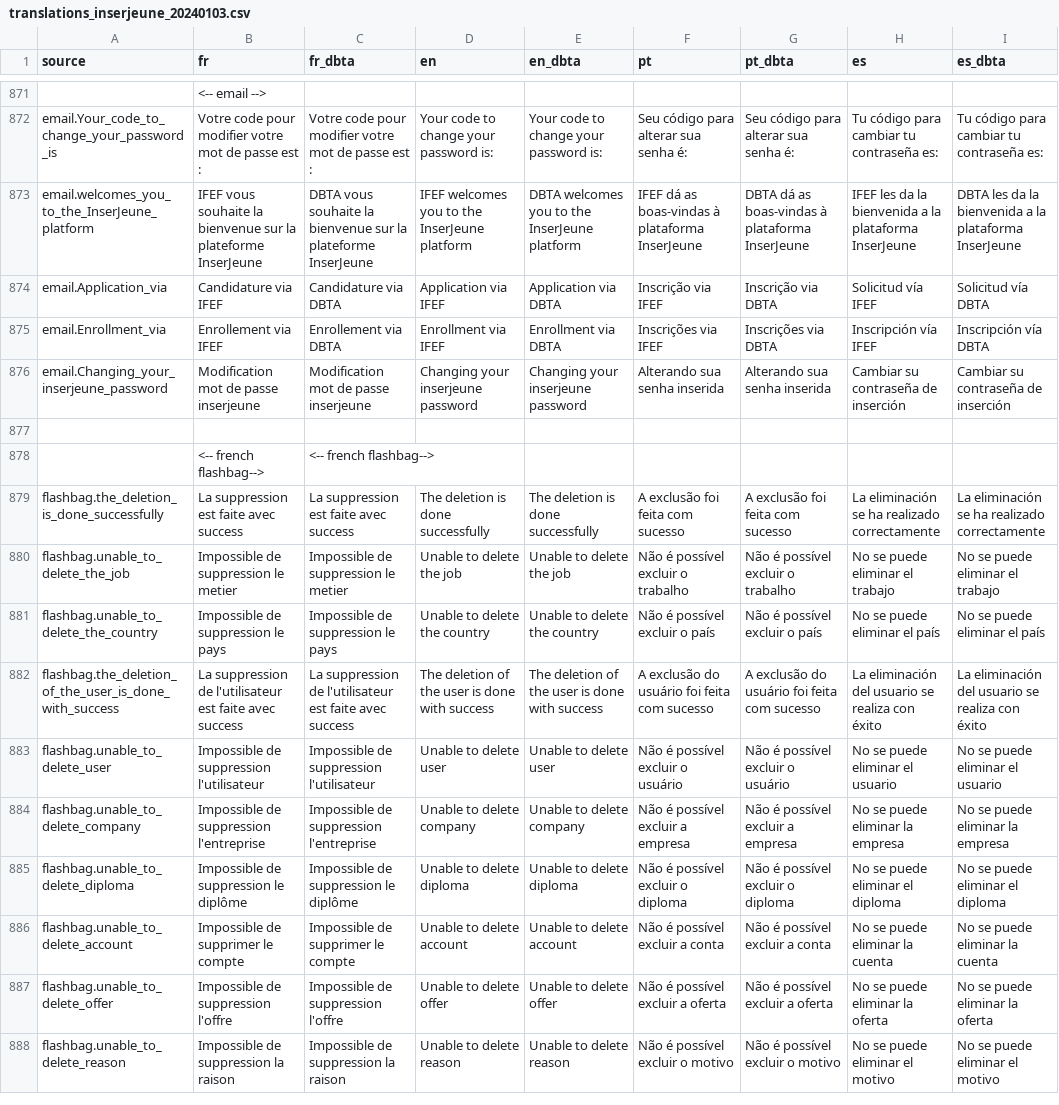
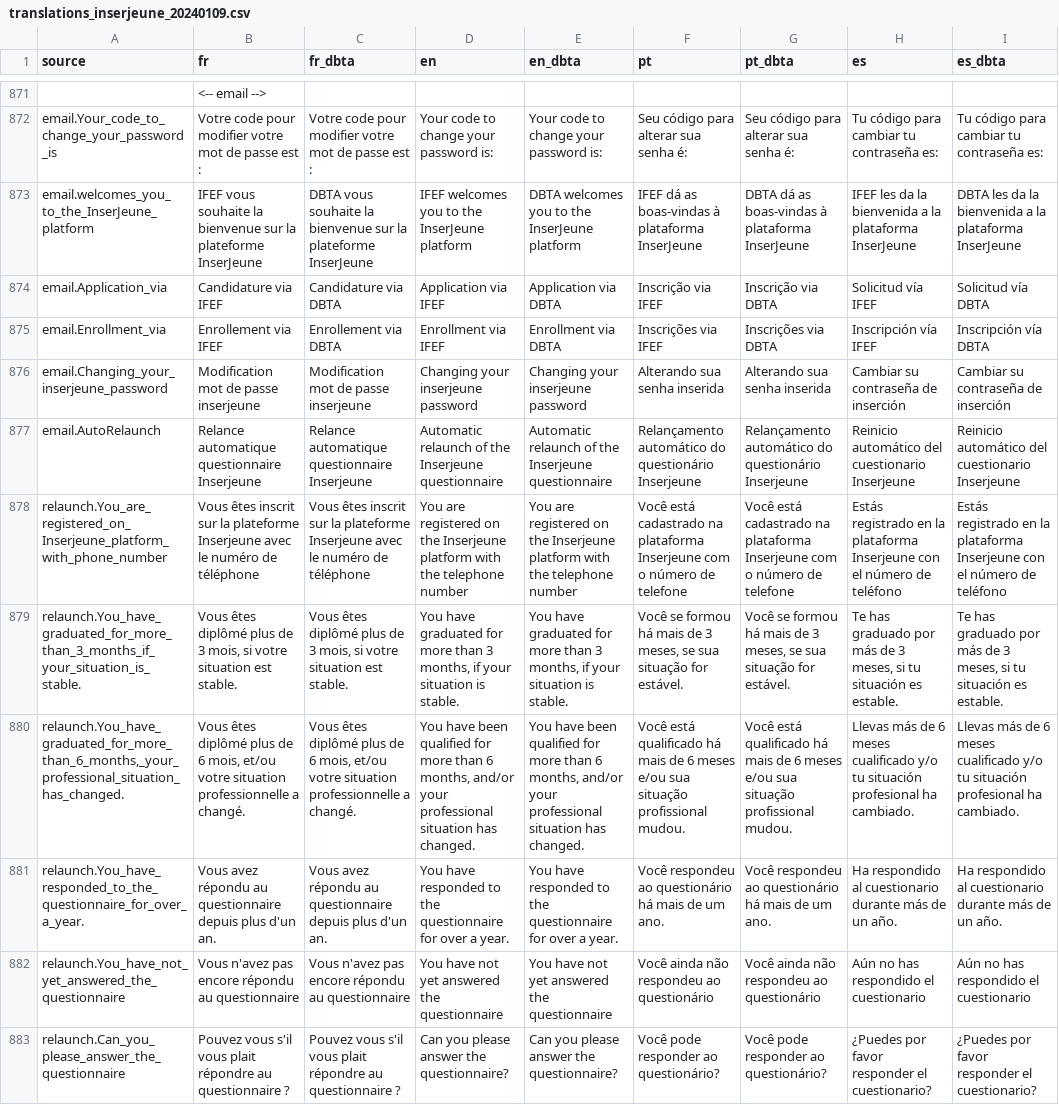
Before and after one commit to bobo-diallo/inserjeune, a CSV file: translations_inserjeune_20240109.csv (was translations_inserjeune_20240103.csv), drawn as a sheet; only a part is shown, gaps mark what is left out; the shorter side is filled out with more unchanged rows; the diff covers the shown part only; the diff names each change by its address in the sheet, - before the commit and + after, or states it on an @@ line.

Commit message:
INSERJEUNE-V342_04: automatics graduates and companies relaunch

```diff
--- a/translations_inserjeune_20240103.csv
+++ b/translations_inserjeune_20240109.csv
+row 877: email.AutoRelaunch | Relance automatique questionnaire Inserjeune | Relance automatique questionnaire Inserjeune | Automatic relaunch of the Inserjeune questionnaire | Automatic relaunch of the Inserjeune questionnaire | Relançamento automático do questionário Inserjeune | Relançamento automático do questionário Inserjeune | Reinicio automático del cuestionario Inserjeune | Reinicio automático del cuestionario Inserjeune
+row 878: relaunch.You_are_registered_on_Inserjeune_platform_with_phone_number | Vous êtes inscrit sur la plateforme Inserjeune avec le numéro de téléphone | Vous êtes inscrit sur la plateforme Inserjeune avec le numéro de téléphone | You are registered on the Inserjeune platform with the telephone number | You are registered on the Inserjeune platform with the telephone number | Você está cadastrado na plataforma Inserjeune com o número de telefone | Você está cadastrado na plataforma Inserjeune com o número de telefone | Estás registrado en la plataforma Inserjeune con el número de teléfono | Estás registrado en la plataforma Inserjeune con el número de teléfono
+row 879: relaunch.You_have_graduated_for_more_than_3_months_if_your_situation_is_stable. | Vous êtes diplômé plus de 3 mois, si votre situation est stable. | Vous êtes diplômé plus de 3 mois, si votre situation est stable. | You have graduated for more than 3 months, if your situation is stable. | You have graduated for more than 3 months, if your situation is stable. | Você se formou há mais de 3 meses, se sua situação for estável. | Você se formou há mais de 3 meses, se sua situação for estável. | Te has graduado por más de 3 meses, si tu situación es estable. | Te has graduado por más de 3 meses, si tu situación es estable.
+row 880: relaunch.You_have_graduated_for_more_than_6_months,_your_professional_situation_has_changed. | Vous êtes diplômé plus de 6 mois, et/ou votre situation professionnelle a changé. | Vous êtes diplômé plus de 6 mois, et/ou votre situation professionnelle a changé. | You have been qualified for more than 6 months, and/or your professional situation has changed. | You have been qualified for more than 6 months, and/or your professional situation has changed. | Você está qualificado há mais de 6 meses e/ou sua situação profissional mudou. | Você está qualificado há mais de 6 meses e/ou sua situação profissional mudou. | Llevas más de 6 meses cualificado y/o tu situación profesional ha cambiado. | Llevas más de 6 meses cualificado y/o tu situación profesional ha cambiado.
+row 881: relaunch.You_have_responded_to_the_questionnaire_for_over_a_year. | Vous avez répondu au questionnaire depuis plus d'un an. | Vous avez répondu au questionnaire depuis plus d'un an. | You have responded to the questionnaire for over a year. | You have responded to the questionnaire for over a year. | Você respondeu ao questionário há mais de um ano. | Você respondeu ao questionário há mais de um ano. | Ha respondido al cuestionario durante más de un año. | Ha respondido al cuestionario durante más de un año.
+row 882: relaunch.You_have_not_yet_answered_the_questionnaire | Vous n'avez pas encore répondu au questionnaire | Vous n'avez pas encore répondu au questionnaire | You have not yet answered the questionnaire | You have not yet answered the questionnaire | Você ainda não respondeu ao questionário | Você ainda não respondeu ao questionário | Aún no has respondido el cuestionario | Aún no has respondido el cuestionario
+row 883: relaunch.Can_you_please_answer_the_questionnaire | Pouvez vous s'il vous plait répondre au questionnaire ? | Pouvez vous s'il vous plait répondre au questionnaire ? | Can you please answer the questionnaire? | Can you please answer the questionnaire? | Você pode responder ao questionário? | Você pode responder ao questionário? | ¿Puedes por favor responder el cuestionario? | ¿Puedes por favor responder el cuestionario?
```
Also changed, not shown: 7 added rows elsewhere in this file, 10 other files.
